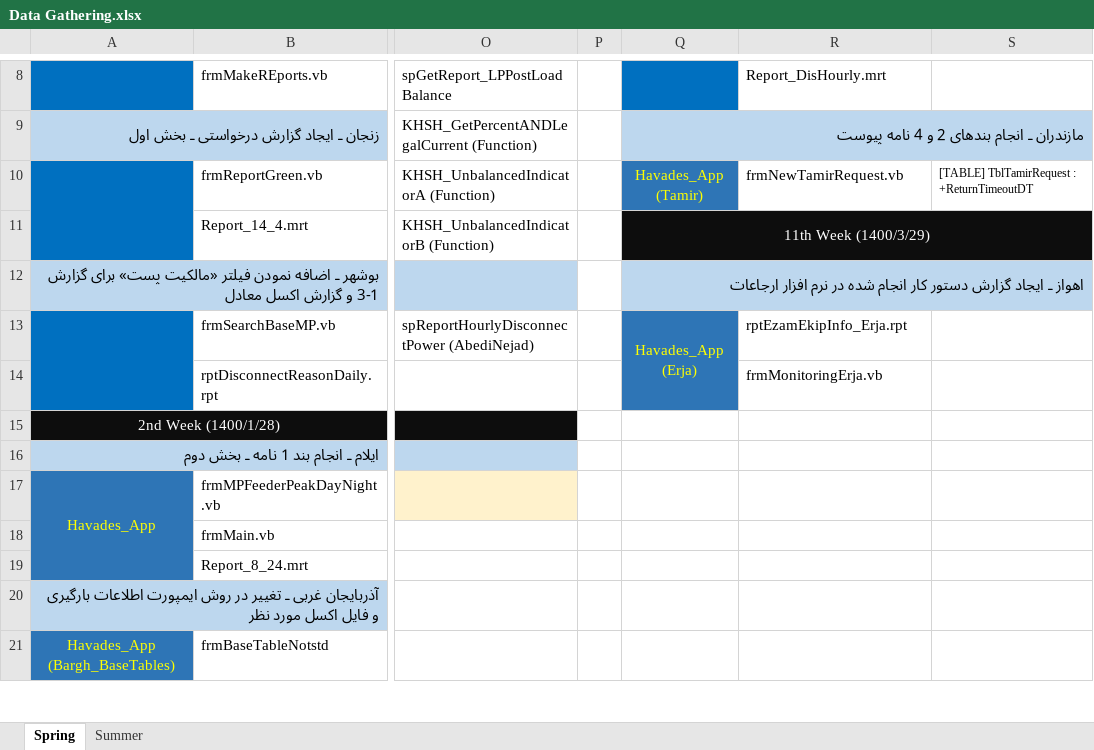
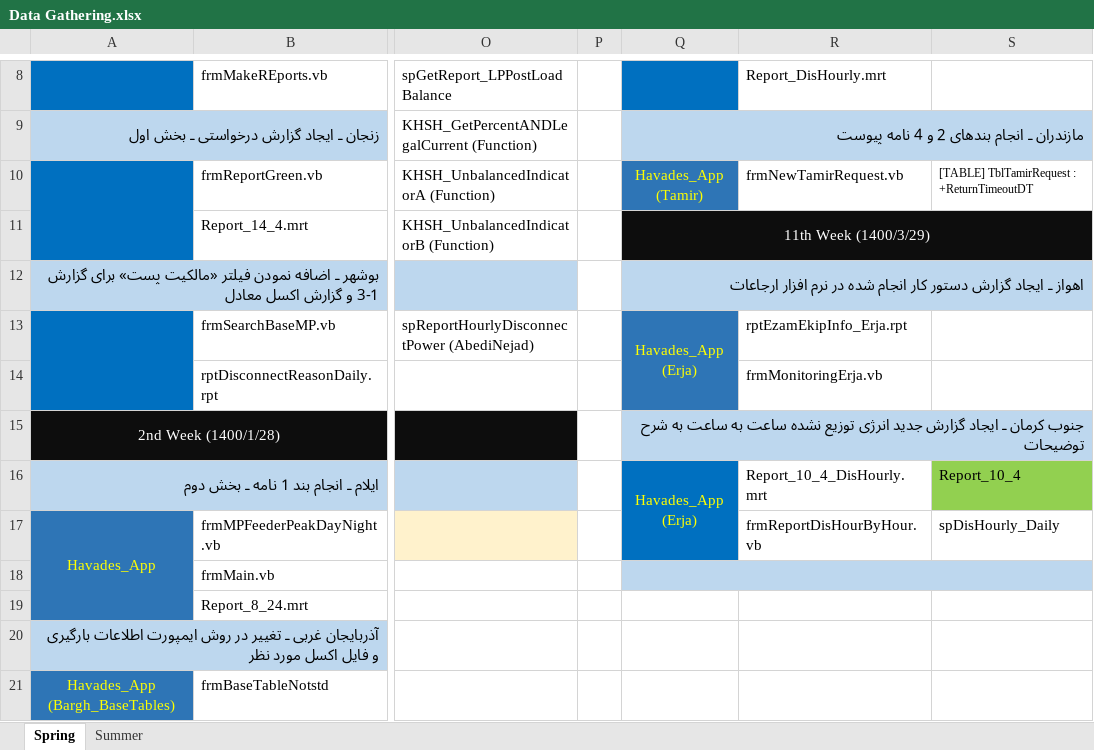
Before and after one commit to omiddadvar/SQL-SP, an Excel workbook: Data/Data Gathering.xlsx, sheet Spring, drawn as a sheet; only a part is shown, gaps mark what is left out; values as stored, in another font and other column widths than the file's, no borders; the diff names each change by its address in the sheet, - before the commit and + after, or states it on an @@ line.

Commit message:
Report 10-4 added to Fucking Software HavadesApp

```diff
--- a/Data/Data Gathering.xlsx (sheet Spring)
+++ b/Data/Data Gathering.xlsx (sheet Spring)
-Q15: (empty)
+Q15: جنوب کرمان ـ ایجاد گزارش جدید انرژی توزیع نشده ساعت به ساعت به شرح توضیحات
-Q15:S15 fill: none
+Q15:S15 fill: #BDD7EE
+Q15:S15 merged
-Q16: (empty)
+Q16: Havades_App (Erja)
-Q16:Q17 fill: none
+Q16:Q17 fill: #0070C0
+Q16:Q17 merged
-R16: (empty)
+R16: Report_10_4_DisHourly.mrt
-S16: (empty)
+S16: Report_10_4
-S16 fill: none
+S16 fill: #92D050
-R17: (empty)
+R17: frmReportDisHourByHour.vb
-S17: (empty)
+S17: spDisHourly_Daily
-Q18:S18 fill: none
+Q18:S18 fill: #BDD7EE
+Q18:S18 merged
```
Also changed, not shown: Dates.xlsx, 6 other files.
